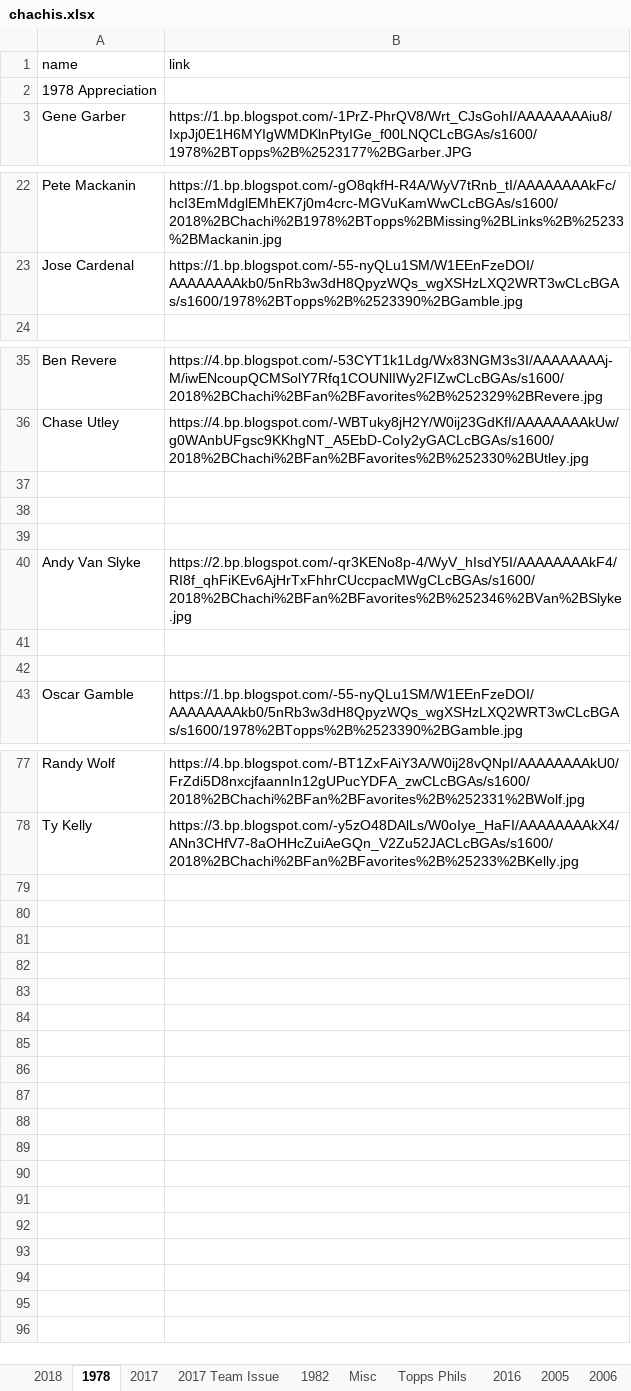
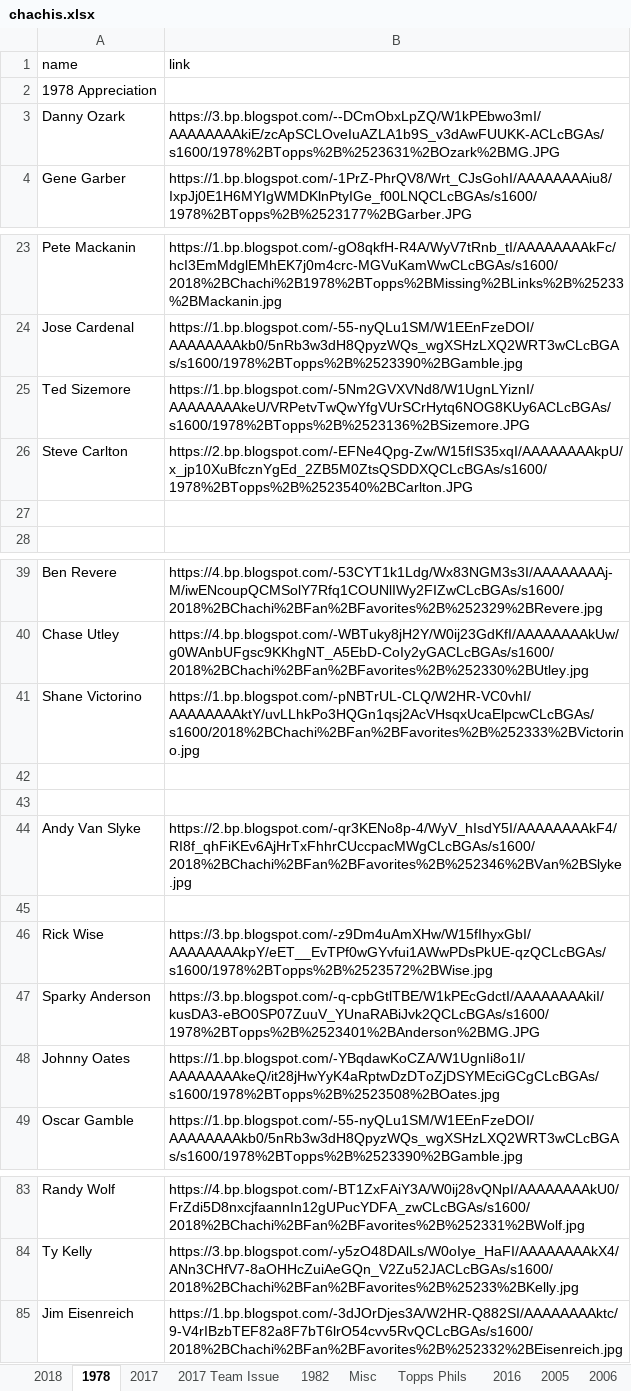
Before and after one commit to Wolfbane50/myApp, an Excel workbook: chachis.xlsx, sheet 1978, drawn as a sheet; only a part is shown, gaps mark what is left out; values as stored, in another font and other column widths than the file's, no borders; addresses are those after the commit; the diff names each change by its address in the sheet, - before the commit and + after, or states it on an @@ line.

```diff
--- a/chachis.xlsx (sheet 1978)
+++ b/chachis.xlsx (sheet 1978)
+row 3: Danny Ozark | https://3.bp.blogspot.com/--DCmObxLpZQ/W1kPEbwo3mI/AAAAAAAAkiE/zcApSCLOveIuAZLA1b9S_v3dAwFUUKK-ACLcBGAs/s1600/1978%2BTopps%2B%2523631%2BOzark%2BMG.JPG
+row 25: Ted Sizemore | https://1.bp.blogspot.com/-5Nm2GVXVNd8/W1UgnLYiznI/AAAAAAAAkeU/VRPetvTwQwYfgVUrSCrHytq6NOG8KUy6ACLcBGAs/s1600/1978%2BTopps%2B%2523136%2BSizemore.JPG
+row 26: Steve Carlton | https://2.bp.blogspot.com/-EFNe4Qpg-Zw/W15fIS35xqI/AAAAAAAAkpU/x_jp10XuBfcznYgEd_2ZB5M0ZtsQSDDXQCLcBGAs/s1600/1978%2BTopps%2B%2523540%2BCarlton.JPG
+row 27: (empty)
-row 41: (empty)
+row 41: Shane Victorino | https://1.bp.blogspot.com/-pNBTrUL-CLQ/W2HR-VC0vhI/AAAAAAAAktY/uvLLhkPo3HQGn1qsj2AcVHsqxUcaElpcwCLcBGAs/s1600/2018%2BChachi%2BFan%2BFavorites%2B%252333%2BVictorino.jpg
-row 46: (empty)
+row 46: Rick Wise | https://3.bp.blogspot.com/-z9Dm4uAmXHw/W15fIhyxGbI/AAAAAAAAkpY/eET__EvTPf0wGYvfui1AWwPDsPkUE-qzQCLcBGAs/s1600/1978%2BTopps%2B%2523572%2BWise.jpg
+row 47: Sparky Anderson | https://3.bp.blogspot.com/-q-cpbGtlTBE/W1kPEcGdctI/AAAAAAAAkiI/kusDA3-eBO0SP07ZuuV_YUnaRABiJvk2QCLcBGAs/s1600/1978%2BTopps%2B%2523401%2BAnderson%2BMG.JPG
+row 48: Johnny Oates | https://1.bp.blogspot.com/-YBqdawKoCZA/W1UgnIi8o1I/AAAAAAAAkeQ/it28jHwYyK4aRptwDzDToZjDSYMEciGCgCLcBGAs/s1600/1978%2BTopps%2B%2523508%2BOates.jpg
+row 85: Jim Eisenreich | https://1.bp.blogspot.com/-3dJOrDjes3A/W2HR-Q882SI/AAAAAAAAktc/9-V4rIBzbTEF82a8F7bT6lrO54cvv5RvQCLcBGAs/s1600/2018%2BChachi%2BFan%2BFavorites%2B%252332%2BEisenreich.jpg
```
Also changed, not shown: sheet Misc, sheet 2018, sheet Topps Phils, sheet Missing Links, 5 other files.
